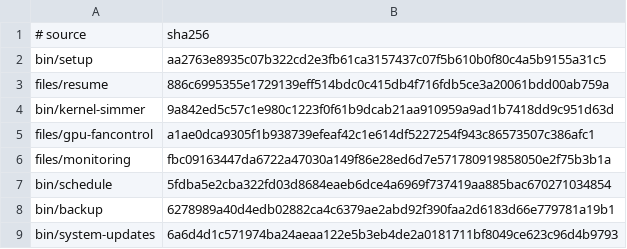
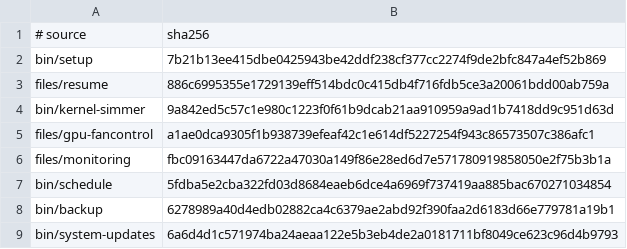
Before and after one commit to LPFchan/setup, a TSV file: checksums.tsv, drawn as a sheet.

```diff
--- a/checksums.tsv
+++ b/checksums.tsv
@@ -1,3 +1,3 @@
 # source	sha256
-bin/setup	aa2763e8935c07b322cd2e3fb61ca3157437c07f5b610b0f80c4a5b9155a31c5
+bin/setup	7b21b13ee415dbe0425943be42ddf238cf377cc2274f9de2bfc847a4ef52b869
 files/resume	886c6995355e1729139eff514bdc0c415db4f716fdb5ce3a20061bdd00ab759a
```
Also changed, not shown: 2 other files.
